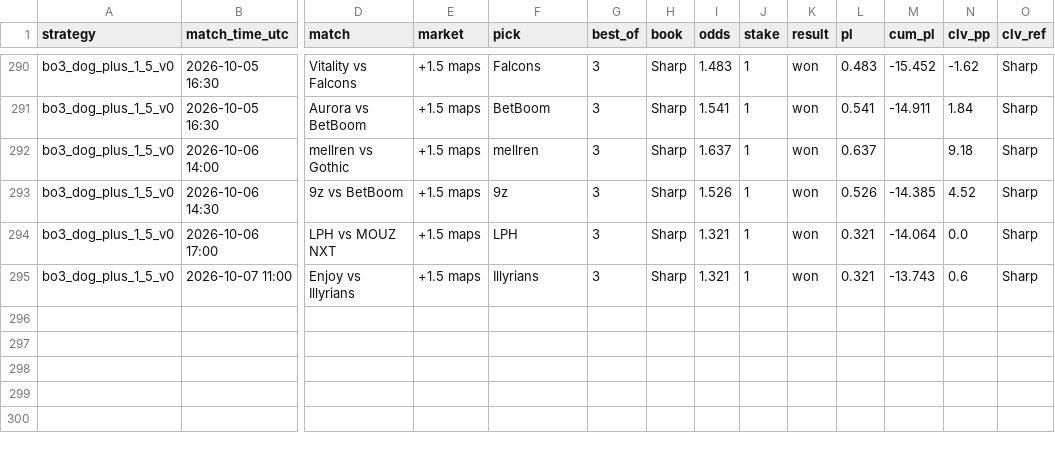
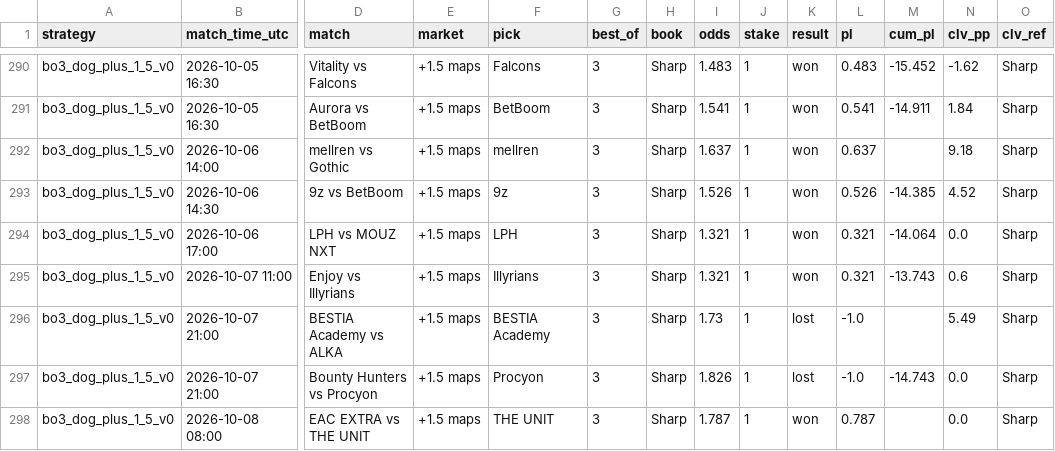
Before and after one commit to hyprcs/cs2hub, a CSV file: strategies/data/bo3_dog_plus_1_5_v0.csv, drawn as a sheet; only a part is shown, gaps mark what is left out; rows hold the shown columns only; the diff names each change by its address in the sheet, - before the commit and + after, or states it on an @@ line.

```diff
--- a/strategies/data/bo3_dog_plus_1_5_v0.csv
+++ b/strategies/data/bo3_dog_plus_1_5_v0.csv
+row 296: bo3_dog_plus_1_5_v0 | 2026-10-07 21:00 | BESTIA Academy vs ALKA | +1.5 maps | BESTIA Academy | 3 | Sharp | 1.73 | 1 | lost | -1.0 |  | 5.49 | Sharp
+row 297: bo3_dog_plus_1_5_v0 | 2026-10-07 21:00 | Bounty Hunters vs Procyon | +1.5 maps | Procyon | 3 | Sharp | 1.826 | 1 | lost | -1.0 | -14.743 | 0.0 | Sharp
+row 298: bo3_dog_plus_1_5_v0 | 2026-10-08 08:00 | EAC EXTRA vs THE UNIT | +1.5 maps | THE UNIT | 3 | Sharp | 1.787 | 1 | won | 0.787 |  | 0.0 | Sharp
```
Also changed, not shown: strategies/data/bo3_dog_plus_1_5_bookC_v0.csv, strategies/data/bo3_fav_minus_1_5_bookC_v0.csv, 13 other files.
